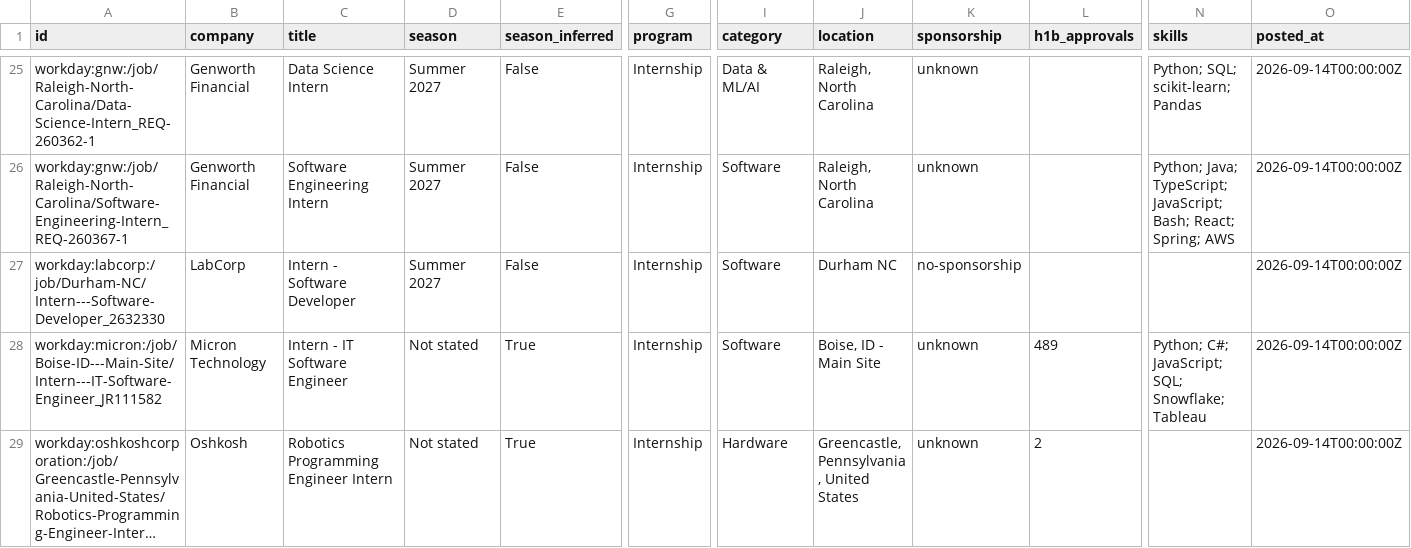
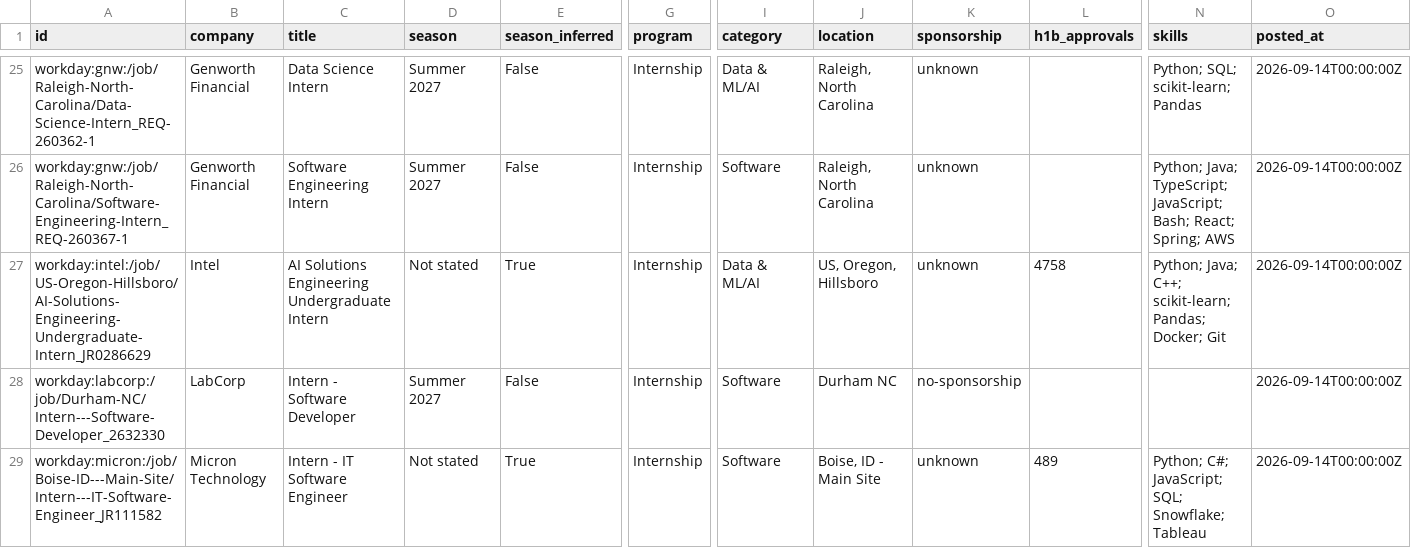
Before and after one commit to zshah101/Automated-List-Of-Summer-2027-and-Fall-2026-Tech-Internships, a CSV file: data/internships.csv, drawn as a sheet; only a part is shown, gaps mark what is left out; the shorter side is filled out with more unchanged rows; long unchanged cells end in …; rows hold the shown columns only; the diff covers the shown part only; the diff names each change by its address in the sheet, - before the commit and + after, or states it on an @@ line.

```diff
--- a/data/internships.csv
+++ b/data/internships.csv
+row 27: workday:intel:/job/US-Oregon-Hillsboro/AI-Solutions-Engineering-Undergraduate-Intern_JR0286629 | Intel | AI Solutions Engineering Undergraduate Intern | Not stated | True | Internship | Data & ML/AI | US, Oregon, Hillsboro | unknown | 4758 | Python; Java; C++; scikit-learn; Pandas; Docker; Git | 2026-09-14T00:00:00Z
```
Also changed, not shown: 1 added row, 1 removed row and 9 edited cells elsewhere in this file, docs/internships.csv, 15 other files.
